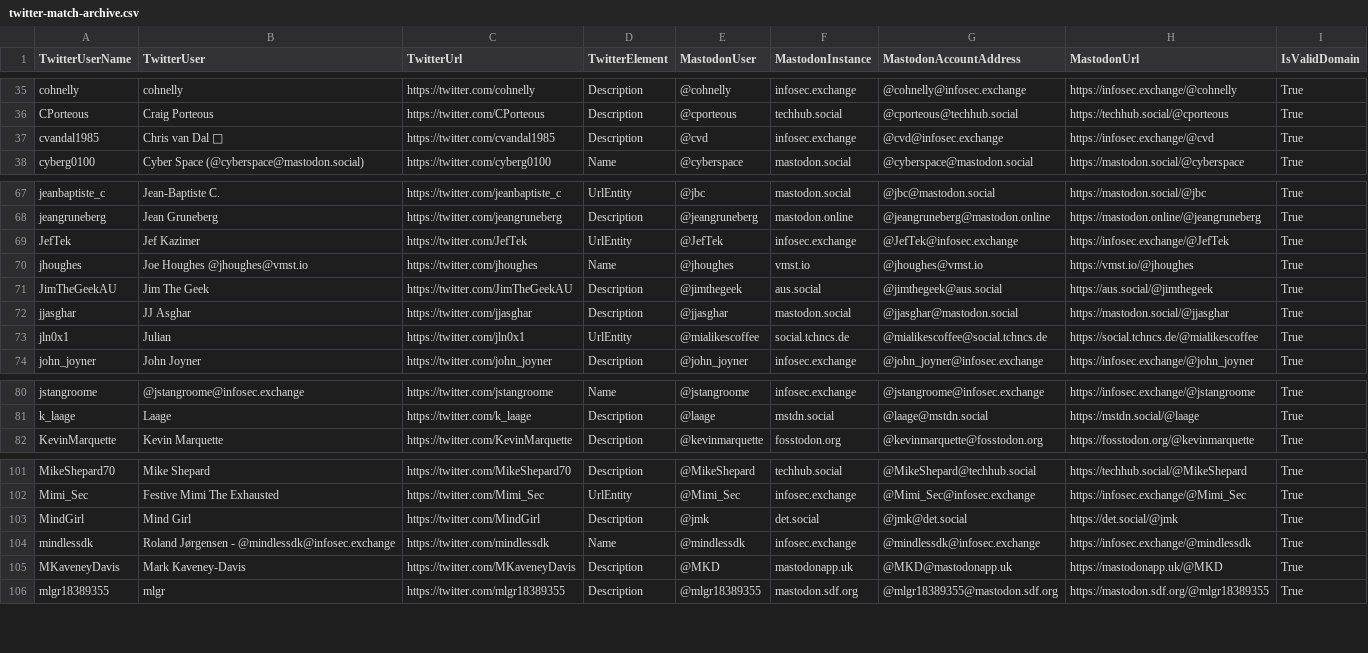
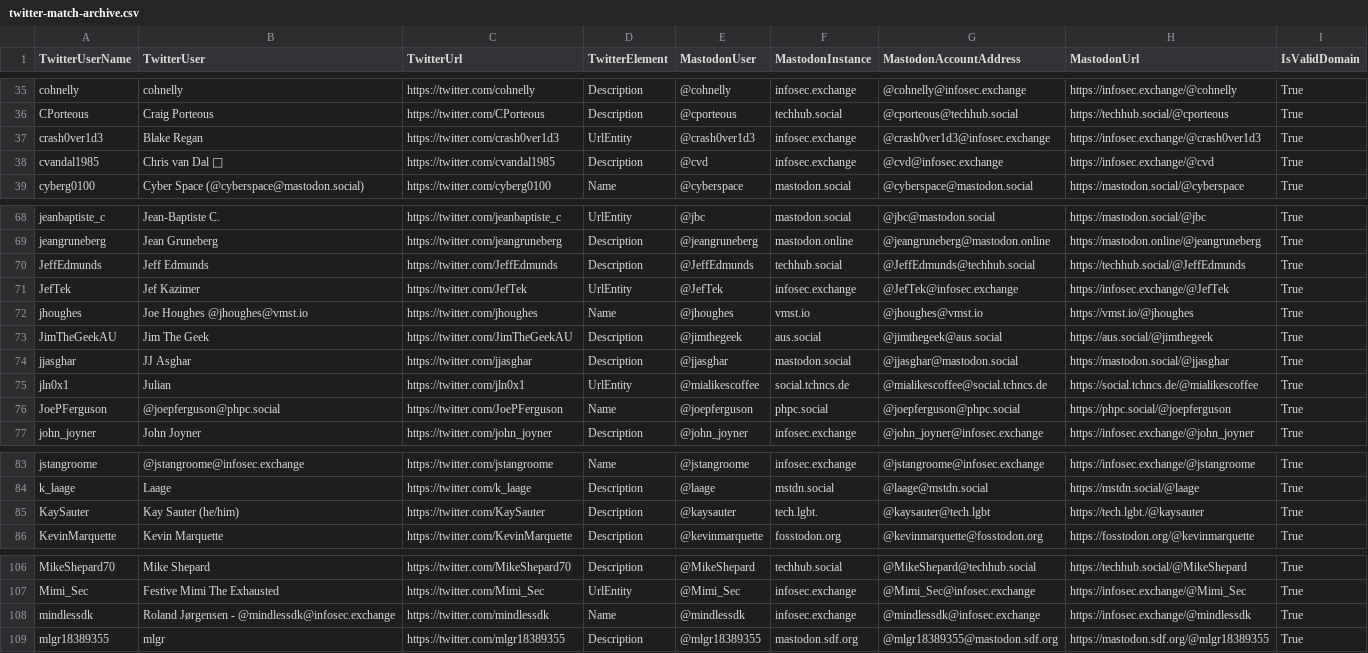
Before and after one commit to dataplat/mastodon, a CSV file: powershell/twitter-match-archive.csv, drawn as a sheet; only a part is shown, gaps mark what is left out; the diff covers the shown part only.

```diff
--- a/powershell/twitter-match-archive.csv
+++ b/powershell/twitter-match-archive.csv
@@ -36,2 +36,3 @@
 "CPorteous","Craig Porteous","https://twitter.com/CPorteous","Description","@cporteous","techhub.social","@cporteous@techhub.social","https://techhub.social/@cporteous","True"
+"crash0ver1d3","Blake Regan","https://twitter.com/crash0ver1d3","UrlEntity","@crash0ver1d3","infosec.exchange","@crash0ver1d3@infosec.exchange","https://infosec.exchange/@crash0ver1d3","True"
 "cvandal1985","Chris van Dal 🔰","https://twitter.com/cvandal1985","Description","@cvd","infosec.exchange","@cvd@infosec.exchange","https://infosec.exchange/@cvd","True"
@@ -68,2 +69,3 @@
 "jeangruneberg","Jean Gruneberg","https://twitter.com/jeangruneberg","Description","@jeangruneberg","mastodon.online","@jeangruneberg@mastodon.online","https://mastodon.online/@jeangruneberg","True"
+"JeffEdmunds","Jeff Edmunds","https://twitter.com/JeffEdmunds","Description","@JeffEdmunds","techhub.social","@JeffEdmunds@techhub.social","https://techhub.social/@JeffEdmunds","True"
 "JefTek","Jef Kazimer","https://twitter.com/JefTek","UrlEntity","@JefTek","infosec.exchange","@JefTek@infosec.exchange","https://infosec.exchange/@JefTek","True"
@@ -73,2 +75,3 @@
 "jln0x1","Julian","https://twitter.com/jln0x1","UrlEntity","@mialikescoffee","social.tchncs.de","@mialikescoffee@social.tchncs.de","https://social.tchncs.de/@mialikescoffee","True"
+"JoePFerguson","@joepferguson@phpc.social","https://twitter.com/JoePFerguson","Name","@joepferguson","phpc.social","@joepferguson@phpc.social","https://phpc.social/@joepferguson","True"
 "john_joyner","John Joyner","https://twitter.com/john_joyner","Description","@john_joyner","infosec.exchange","@john_joyner@infosec.exchange","https://infosec.exchange/@john_joyner","True"
@@ -81,2 +84,3 @@
 "k_laage","Laage","https://twitter.com/k_laage","Description","@laage","mstdn.social","@laage@mstdn.social","https://mstdn.social/@laage","True"
+"KaySauter","Kay Sauter (he/him)","https://twitter.com/KaySauter","Description","@kaysauter","tech.lgbt.","@kaysauter@tech.lgbt","https://tech.lgbt./@kaysauter","True"
 "KevinMarquette","Kevin Marquette","https://twitter.com/KevinMarquette","Description","@kevinmarquette","fosstodon.org","@kevinmarquette@fosstodon.org","https://fosstodon.org/@kevinmarquette","True"
@@ -102,5 +107,3 @@
 "Mimi_Sec","Festive Mimi The Exhausted","https://twitter.com/Mimi_Sec","UrlEntity","@Mimi_Sec","infosec.exchange","@Mimi_Sec@infosec.exchange","https://infosec.exchange/@Mimi_Sec","True"
-"MindGirl","Mind Girl","https://twitter.com/MindGirl","Description","@jmk","det.social","@jmk@det.social","https://det.social/@jmk","True"
 "mindlessdk","Roland Jørgensen - @mindlessdk@infosec.exchange","https://twitter.com/mindlessdk","Name","@mindlessdk","infosec.exchange","@mindlessdk@infosec.exchange","https://infosec.exchange/@mindlessdk","True"
-"MKaveneyDavis","Mark Kaveney-Davis","https://twitter.com/MKaveneyDavis","Description","@MKD","mastodonapp.uk","@MKD@mastodonapp.uk","https://mastodonapp.uk/@MKD","True"
 "mlgr18389355","mlgr","https://twitter.com/mlgr18389355","Description","@mlgr18389355","mastodon.sdf.org","@mlgr18389355@mastodon.sdf.org","https://mastodon.sdf.org/@mlgr18389355","True"
```
Also changed, not shown: 4 added rows and 1 edited cell elsewhere in this file, dataplat/mastodon-import.csv, dataplat/twitter-match-archive.csv, 3 other files.
